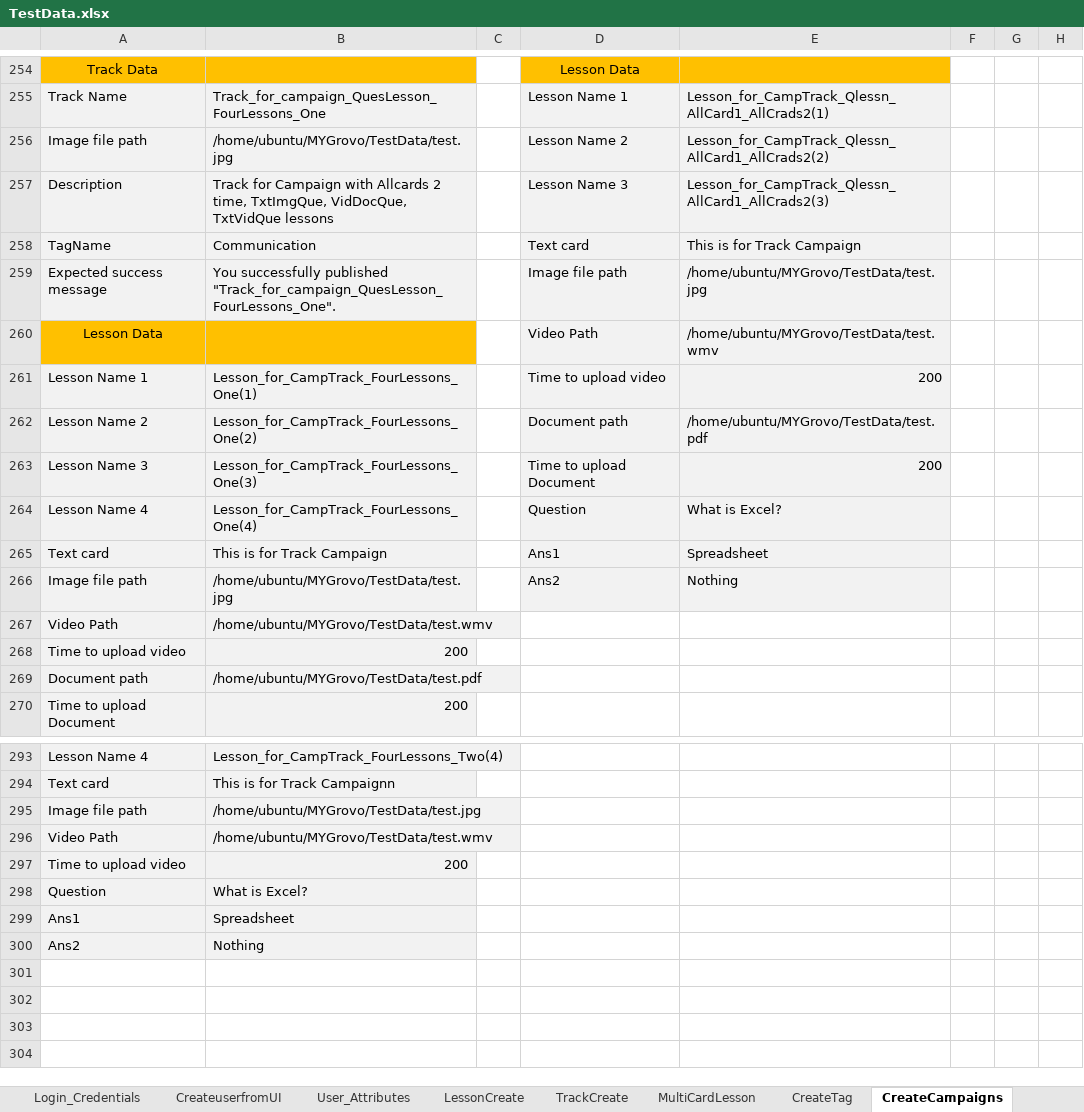
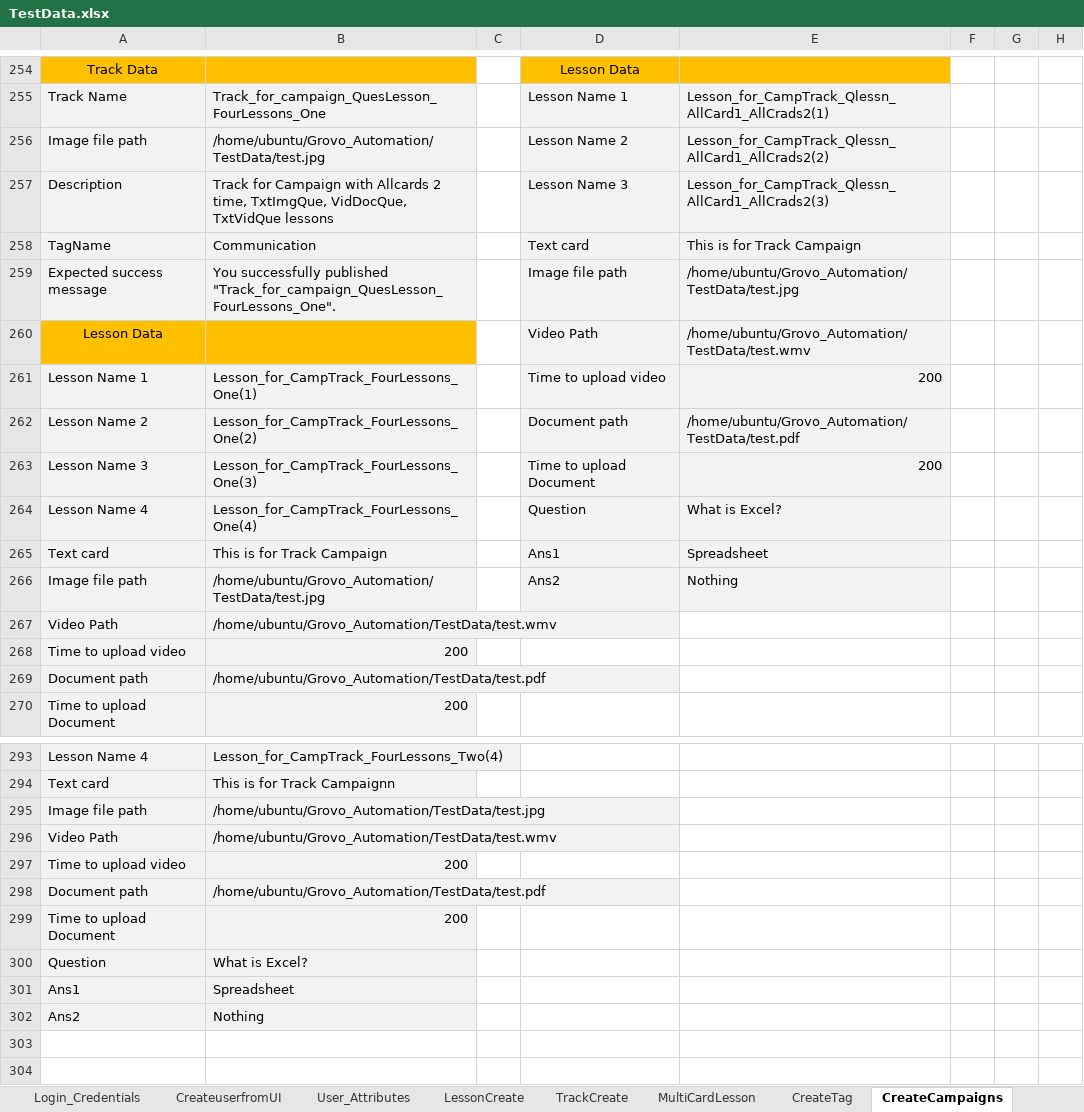
Before and after one commit to dattatrayaa/MYGrovo, an Excel workbook: TestData.xlsx, sheet CreateCampaigns, drawn as a sheet; only a part is shown, gaps mark what is left out; values as stored, in another font and other column widths than the file's, no borders; removed rows and columns are numbered as before the commit, all else as after; the diff covers the shown part only; the diff names each change by its address in the sheet, - before the commit and + after, or states it on an @@ line.

Commit message:
Add files via upload

```diff
--- a/TestData.xlsx (sheet CreateCampaigns)
+++ b/TestData.xlsx (sheet CreateCampaigns)
-B256: /home/ubuntu/MYGrovo/TestData/test.jpg
+B256: /home/ubuntu/Grovo_Automation/TestData/test.jpg
-E259: /home/ubuntu/MYGrovo/TestData/test.jpg
+E259: /home/ubuntu/Grovo_Automation/TestData/test.jpg
-E260: /home/ubuntu/MYGrovo/TestData/test.wmv
+E260: /home/ubuntu/Grovo_Automation/TestData/test.wmv
-E262: /home/ubuntu/MYGrovo/TestData/test.pdf
+E262: /home/ubuntu/Grovo_Automation/TestData/test.pdf
-B266: /home/ubuntu/MYGrovo/TestData/test.jpg
+B266: /home/ubuntu/Grovo_Automation/TestData/test.jpg
-B267: /home/ubuntu/MYGrovo/TestData/test.wmv
+B267: /home/ubuntu/Grovo_Automation/TestData/test.wmv
-B269: /home/ubuntu/MYGrovo/TestData/test.pdf
+B269: /home/ubuntu/Grovo_Automation/TestData/test.pdf
-B295: /home/ubuntu/MYGrovo/TestData/test.jpg
+B295: /home/ubuntu/Grovo_Automation/TestData/test.jpg
-B296: /home/ubuntu/MYGrovo/TestData/test.wmv
+B296: /home/ubuntu/Grovo_Automation/TestData/test.wmv
+row 298: Document path | /home/ubuntu/Grovo_Automation/TestData/test.pdf
+row 299: Time to upload Document | 200
-row 301: (empty)
-row 302: (empty)
```
Also changed, not shown: 59 edited cells elsewhere in this sheet, sheet API testing, sheet CreateuserfromUI, sheet Login_Credentials.
